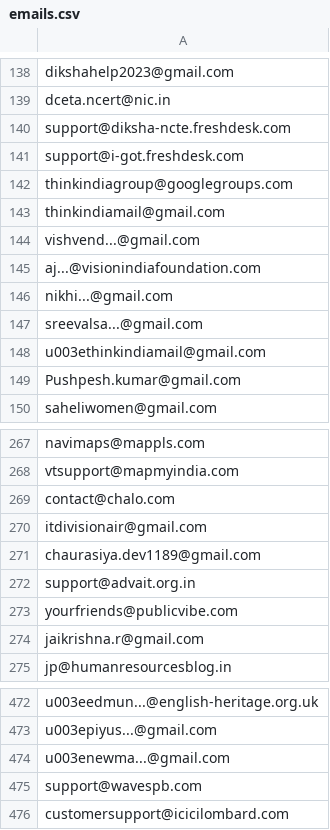
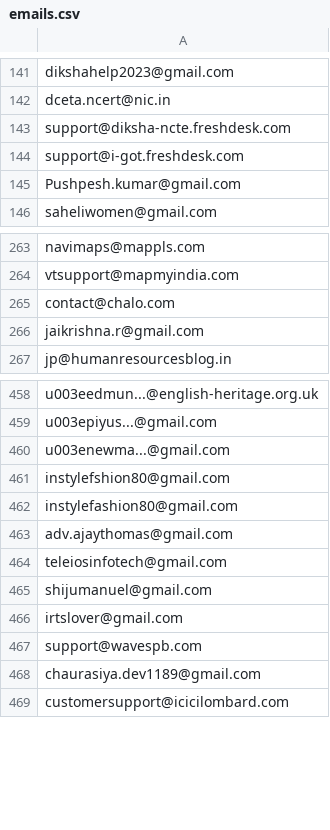
Before and after one commit to sidiqariyan/vedive-backend, a CSV file: emails.csv, drawn as a sheet; only a part is shown, gaps mark what is left out; the diff covers the shown part only.

```diff
--- a/emails.csv
+++ b/emails.csv
@@ -141,9 +144,2 @@ support@diksha-ncte.freshdesk.com
 support@i-got.freshdesk.com
-thinkindiagroup@googlegroups.com
-thinkindiamail@gmail.com
-vishvend...@gmail.com
-aj...@visionindiafoundation.com
-nikhi...@gmail.com
-sreevalsa...@gmail.com
-u003ethinkindiamail@gmail.com
 Pushpesh.kumar@gmail.com
@@ -269,6 +265,2 @@ vtsupport@mapmyindia.com
 contact@chalo.com
-itdivisionair@gmail.com
-chaurasiya.dev1189@gmail.com
-support@advait.org.in
-yourfriends@publicvibe.com
 jaikrishna.r@gmail.com
@@ -474,3 +460,10 @@ u003epiyus...@gmail.com
 u003enewma...@gmail.com
+instylefshion80@gmail.com
+instylefashion80@gmail.com
+adv.ajaythomas@gmail.com
+teleiosinfotech@gmail.com
+shijumanuel@gmail.com
+irtslover@gmail.com
 support@wavespb.com
+chaurasiya.dev1189@gmail.com
 customersupport@icicilombard.com
```
Also changed, not shown: 4 added rows, 3 removed rows, 1 moved row and 1 edited cell elsewhere in this file, 18 other files.
